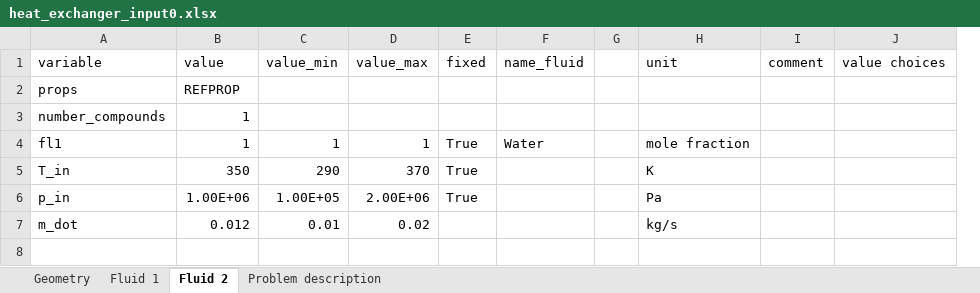
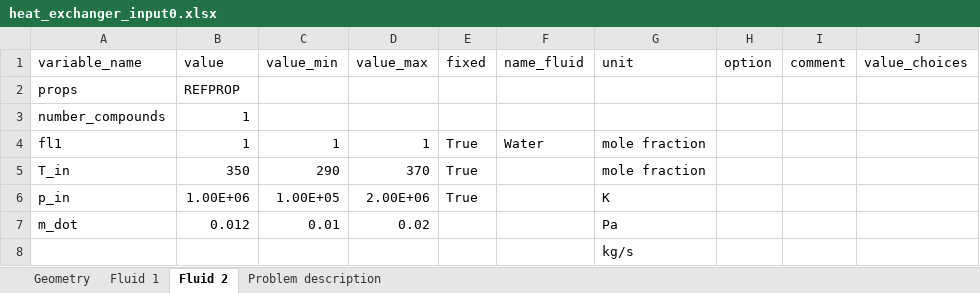
Before and after one commit to burakatakan/carbatpy-outdated, an Excel workbook: carbatpy/heat_exchanger_input0.xlsx, sheet Fluid 2, drawn as a sheet; values as stored, in another font and other column widths than the file's, no borders; removed rows and columns are numbered as before the commit, all else as after; the diff names each change by its address in the sheet, - before the commit and + after, or states it on an @@ line.

```diff
--- a/carbatpy/heat_exchanger_input0.xlsx (sheet Fluid 2)
+++ b/carbatpy/heat_exchanger_input0.xlsx (sheet Fluid 2)
-column G, empty
+column H (option), empty
-A1: variable
+A1: variable_name
-J1: value choices
+J1: value_choices
-G5 (unit): K
+G5 (unit): mole fraction
-G6 (unit): Pa
+G6 (unit): K
-G7 (unit): kg/s
+G7 (unit): Pa
+row 8:  |  |  |  |  |  | kg/s
```
Also changed, not shown: sheet Geometry, sheet Problem description, sheet Fluid 1, carbatpy/src/work_in_progress/heat_exchanger_input1.xlsx, 8 other files.
